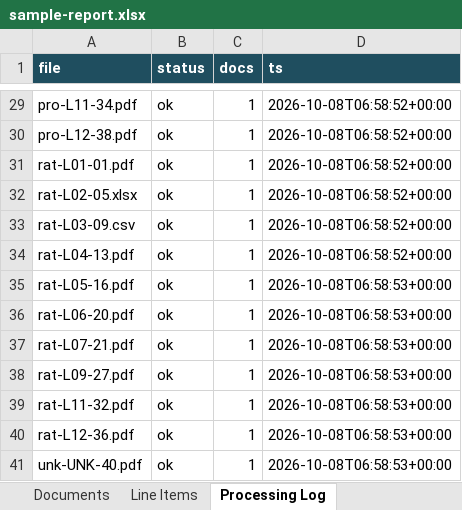
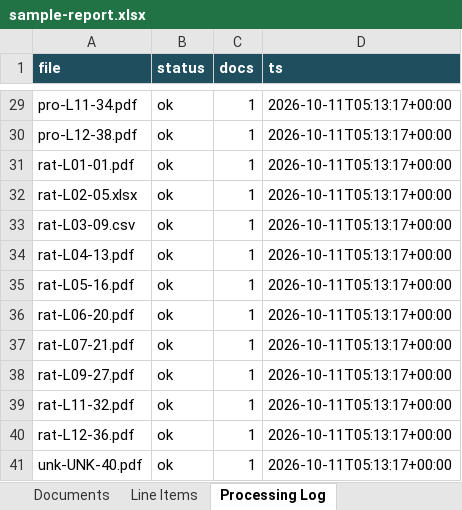
Before and after one commit to Syqemike/freightfolio-site, an Excel workbook: sample-report.xlsx, sheet Processing Log, drawn as a sheet; only a part is shown, gaps mark what is left out; values as stored, in another font and other column widths than the file's, no borders; the diff covers the shown part only; the diff names each change by its address in the sheet, - before the commit and + after, or states it on an @@ line.

```diff
--- a/sample-report.xlsx (sheet Processing Log)
+++ b/sample-report.xlsx (sheet Processing Log)
-D29:D34 (ts): 2026-10-08T06:58:52+00:00
+D29:D34 (ts): 2026-10-11T05:13:17+00:00
-D35:D41 (ts): 2026-10-08T06:58:53+00:00
+D35:D41 (ts): 2026-10-11T05:13:17+00:00
```
Also changed, not shown: 27 edited cells elsewhere in this sheet, sheet Action List, sheet Loads, sheet Documents, sheet Summary, 8 other files.
